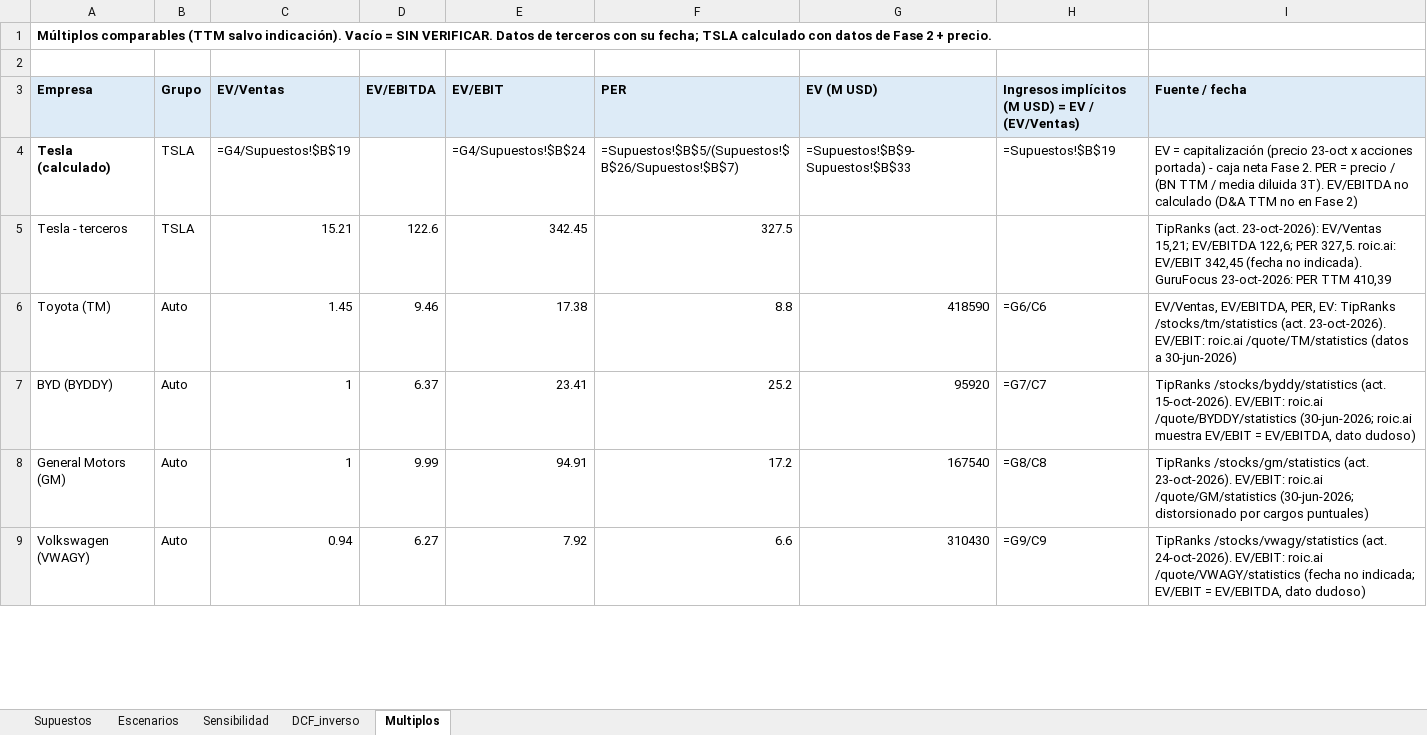
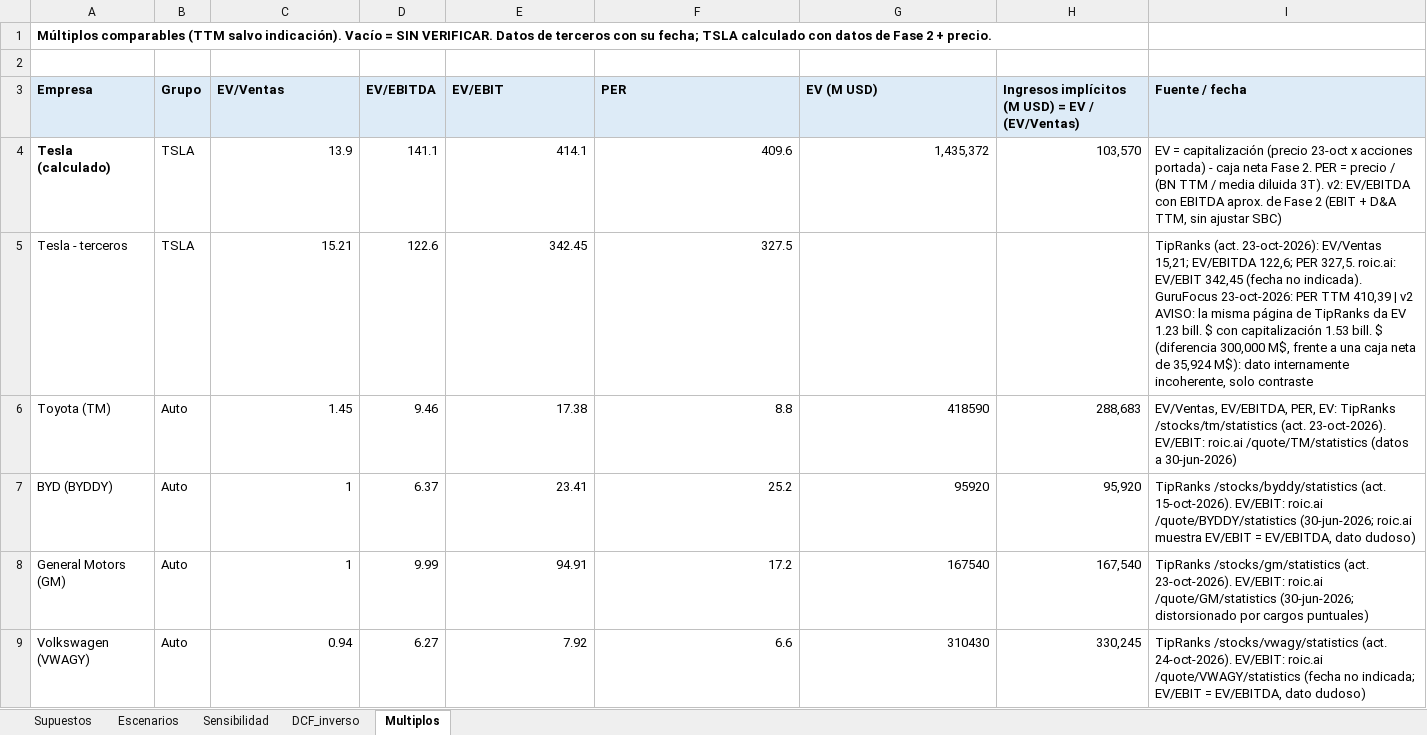
Before and after one commit to mrsendino/agentes-finanzas-lab, an Excel workbook: empresas/tesla/data/dcf.xlsx, sheet Multiplos, drawn as a sheet; only a part is shown; values as stored, in another font and other column widths than the file's, no borders; formulas without a stored value are shown as written; the diff covers the shown part only; the diff names each change by its address in the sheet, - before the commit and + after, or states it on an @@ line.

```diff
--- a/empresas/tesla/data/dcf.xlsx (sheet Multiplos)
+++ b/empresas/tesla/data/dcf.xlsx (sheet Multiplos)
-C4 (EV/Ventas): =G4/Supuestos!$B$19
+C4 (EV/Ventas): 13.9
-D4 (EV/EBITDA): (empty)
+D4 (EV/EBITDA): 141.1
-E4 (EV/EBIT): =G4/Supuestos!$B$24
+E4 (EV/EBIT): 414.1
-F4 (PER): =Supuestos!$B$5/(Supuestos!$B$26/Supuestos!$B$7)
+F4 (PER): 409.6
-G4 (EV (M USD)): =Supuestos!$B$9-Supuestos!$B$33
+G4 (EV (M USD)): 1,435,372
-H4: =Supuestos!$B$19
+H4: 103,570
-I4 (Fuente / fecha): …diluida 3T). EV/EBITDA no calculado (D&A TTM no en Fase 2)
+I4 (Fuente / fecha): …diluida 3T). v2: EV/EBITDA con EBITDA aprox. de Fase 2 (EBIT + D&A TTM, sin ajustar SBC)
-I5 (Fuente / fecha): …TTM 410,39
+I5 (Fuente / fecha): …TTM 410,39 | v2 AVISO: la misma página de TipRanks da EV 1.23 bill. $ con capitalización 1.53 bill. $ (diferencia 300,000 M$, frente a una caja neta de 35,924 M$): dato internamente incoherente, solo contraste
-H6: =G6/C6
+H6: 288,683
-H7: =G7/C7
+H7: 95,920
-H8: =G8/C8
+H8: 167,540
-H9: =G9/C9
+H9: 330,245
```
Also changed, not shown: 2 added rows and 10 edited cells elsewhere in this sheet, sheet Escenarios, sheet Sensibilidad, sheet DCF_inverso, sheet Supuestos, 20 other files.
